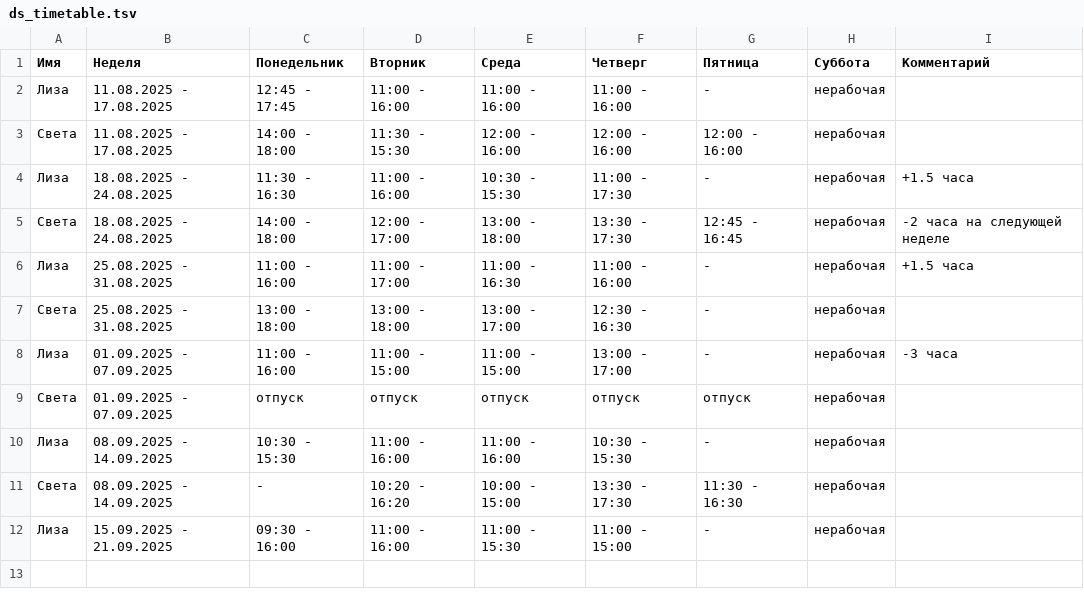
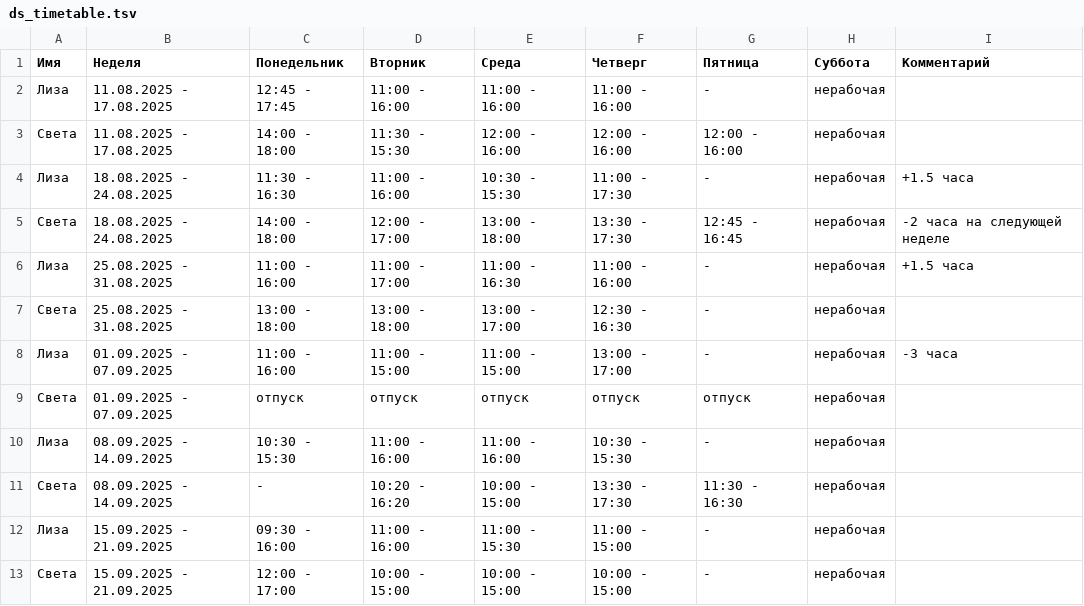
Before and after one commit to oadb-ds/timetable, a TSV file: ds_timetable.tsv, drawn as a sheet; the diff names each change by its address in the sheet, - before the commit and + after, or states it on an @@ line.

Commit message:
Update ds_timetable.tsv

```diff
--- a/ds_timetable.tsv
+++ b/ds_timetable.tsv
+row 13: Света | 15.09.2025 - 21.09.2025 | 12:00 - 17:00 | 10:00 - 15:00 | 10:00 - 15:00 | 10:00 - 15:00 | - | нерабочая
```
